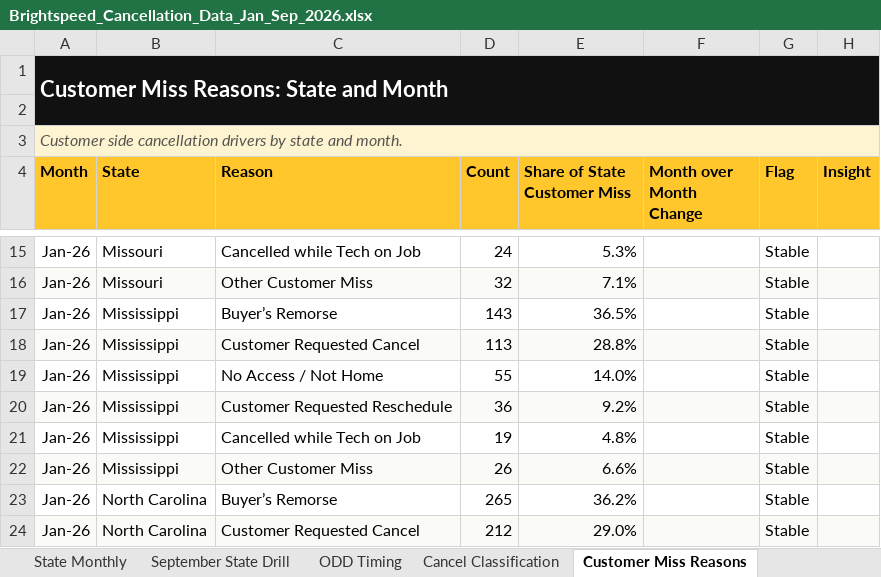
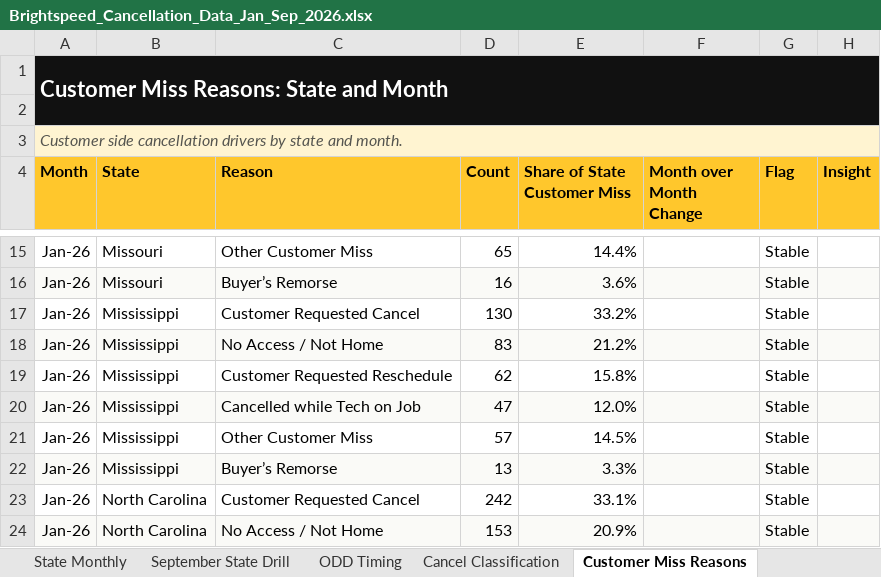
Before and after one commit to PSSL-CoPilot/Insights-Portal, an Excel workbook: data/Brightspeed_Cancellation_Data_Jan_Sep_2026.xlsx, sheet Customer Miss Reasons, drawn as a sheet; only a part is shown, gaps mark what is left out; values as stored, in another font and other column widths than the file's, no borders; the diff covers the shown part only; the diff names each change by its address in the sheet, - before the commit and + after, or states it on an @@ line.

```diff
--- a/data/Brightspeed_Cancellation_Data_Jan_Sep_2026.xlsx (sheet Customer Miss Reasons)
+++ b/data/Brightspeed_Cancellation_Data_Jan_Sep_2026.xlsx (sheet Customer Miss Reasons)
-C15 (Reason): Cancelled while Tech on Job
+C15 (Reason): Other Customer Miss
-D15 (Count): 24
+D15 (Count): 65
-E15 (Share of State Customer Miss): 5.3%
+E15 (Share of State Customer Miss): 14.4%
-C16 (Reason): Other Customer Miss
+C16 (Reason): Buyer’s Remorse
-D16 (Count): 32
+D16 (Count): 16
-E16 (Share of State Customer Miss): 7.1%
+E16 (Share of State Customer Miss): 3.6%
-C17 (Reason): Buyer’s Remorse
+C17 (Reason): Customer Requested Cancel
-D17 (Count): 143
+D17 (Count): 130
-E17 (Share of State Customer Miss): 36.5%
+E17 (Share of State Customer Miss): 33.2%
-C18 (Reason): Customer Requested Cancel
+C18 (Reason): No Access / Not Home
-D18 (Count): 113
+D18 (Count): 83
-E18 (Share of State Customer Miss): 28.8%
+E18 (Share of State Customer Miss): 21.2%
-C19 (Reason): No Access / Not Home
+C19 (Reason): Customer Requested Reschedule
-D19 (Count): 55
+D19 (Count): 62
-E19 (Share of State Customer Miss): 14.0%
+E19 (Share of State Customer Miss): 15.8%
-C20 (Reason): Customer Requested Reschedule
+C20 (Reason): Cancelled while Tech on Job
-D20 (Count): 36
+D20 (Count): 47
-E20 (Share of State Customer Miss): 9.2%
+E20 (Share of State Customer Miss): 12.0%
-C21 (Reason): Cancelled while Tech on Job
+C21 (Reason): Other Customer Miss
-D21 (Count): 19
+D21 (Count): 57
-E21 (Share of State Customer Miss): 4.8%
+E21 (Share of State Customer Miss): 14.5%
-C22 (Reason): Other Customer Miss
+C22 (Reason): Buyer’s Remorse
-D22 (Count): 26
+D22 (Count): 13
-E22 (Share of State Customer Miss): 6.6%
+E22 (Share of State Customer Miss): 3.3%
-C23 (Reason): Buyer’s Remorse
+C23 (Reason): Customer Requested Cancel
-D23 (Count): 265
+D23 (Count): 242
-E23 (Share of State Customer Miss): 36.2%
+E23 (Share of State Customer Miss): 33.1%
-C24 (Reason): Customer Requested Cancel
+C24 (Reason): No Access / Not Home
-D24 (Count): 212
+D24 (Count): 153
-E24 (Share of State Customer Miss): 29.0%
+E24 (Share of State Customer Miss): 20.9%
```
Also changed, not shown: 1228 edited cells elsewhere in this sheet, sheet Dashboard KPI, 1 other file.
